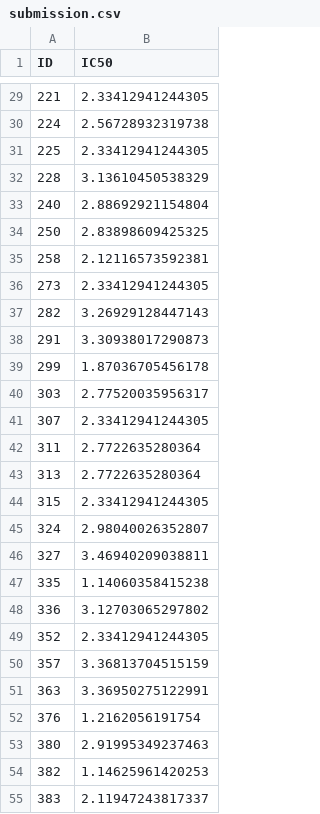
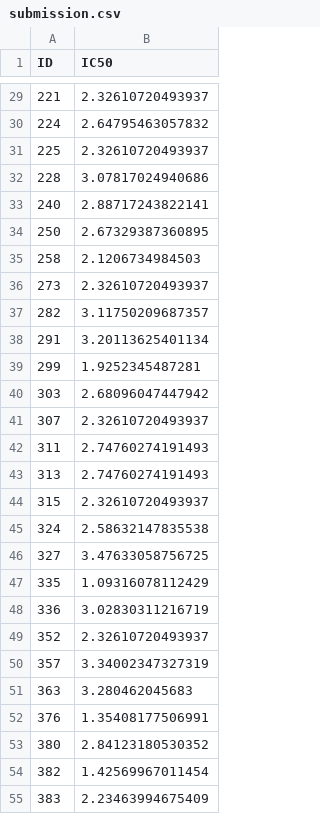
Before and after one commit to tcloaa/mini-pj2, a CSV file: drug2/submission.csv, drawn as a sheet; only a part is shown, gaps mark what is left out; the diff covers the shown part only.

```diff
--- a/drug2/submission.csv
+++ b/drug2/submission.csv
@@ -29,27 +29,27 @@
-221,2.33412941244305
-224,2.56728932319738
-225,2.33412941244305
-228,3.13610450538329
-240,2.88692921154804
-250,2.83898609425325
-258,2.12116573592381
-273,2.33412941244305
-282,3.26929128447143
-291,3.30938017290873
-299,1.87036705456178
-303,2.77520035956317
-307,2.33412941244305
-311,2.7722635280364
-313,2.7722635280364
-315,2.33412941244305
-324,2.98040026352807
-327,3.46940209038811
-335,1.14060358415238
-336,3.12703065297802
-352,2.33412941244305
-357,3.36813704515159
-363,3.36950275122991
-376,1.2162056191754
-380,2.91995349237463
-382,1.14625961420253
-383,2.11947243817337
+221,2.32610720493937
+224,2.64795463057832
+225,2.32610720493937
+228,3.07817024940686
+240,2.88717243822141
+250,2.67329387360895
+258,2.1206734984503
+273,2.32610720493937
+282,3.11750209687357
+291,3.20113625401134
+299,1.9252345487281
+303,2.68096047447942
+307,2.32610720493937
+311,2.74760274191493
+313,2.74760274191493
+315,2.32610720493937
+324,2.58632147835538
+327,3.47633058756725
+335,1.09316078112429
+336,3.02830311216719
+352,2.32610720493937
+357,3.34002347327319
+363,3.280462045683
+376,1.35408177506991
+380,2.84123180530352
+382,1.42569967011454
+383,2.23463994675409
```
Also changed, not shown: 73 edited cells elsewhere in this file, 1 other file.
